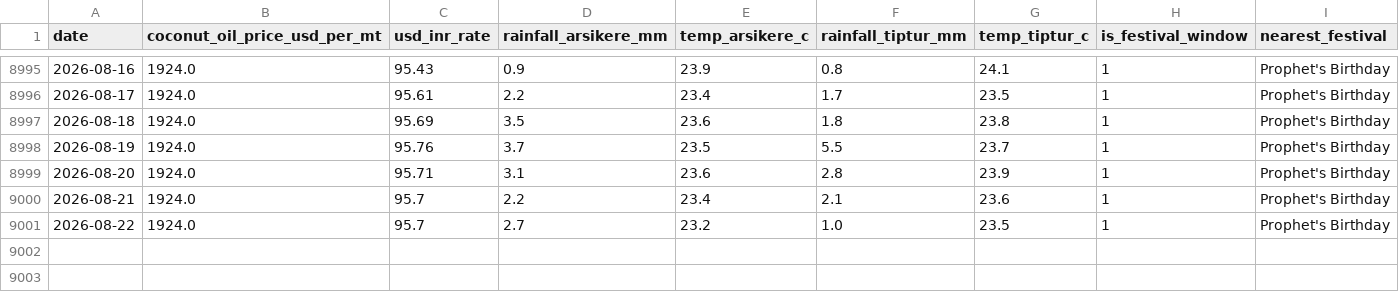
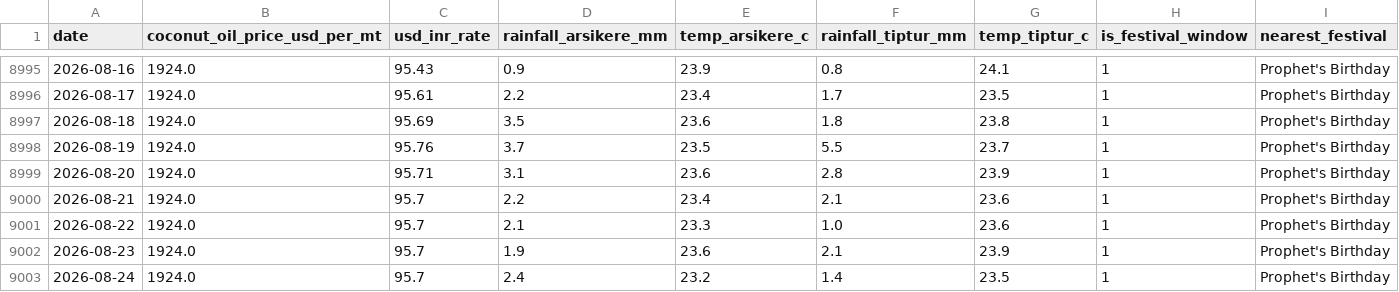
Before and after one commit to SuhasGT-tech/Predictor, a CSV file: data/external_factors.csv, drawn as a sheet; only a part is shown, gaps mark what is left out.

```diff
--- a/data/external_factors.csv
+++ b/data/external_factors.csv
@@ -9000,2 +9000,4 @@ date,coconut_oil_price_usd_per_mt,usd_inr_rate,rainfall_arsikere_mm,temp_arsiker
 2026-08-21,1924.0,95.7,2.2,23.4,2.1,23.6,1,Prophet's Birthday
-2026-08-22,1924.0,95.7,2.7,23.2,1.0,23.5,1,Prophet's Birthday
+2026-08-22,1924.0,95.7,2.1,23.3,1.0,23.6,1,Prophet's Birthday
+2026-08-23,1924.0,95.7,1.9,23.6,2.1,23.9,1,Prophet's Birthday
+2026-08-24,1924.0,95.7,2.4,23.2,1.4,23.5,1,Prophet's Birthday
```
Also changed, not shown: 2 other files.
